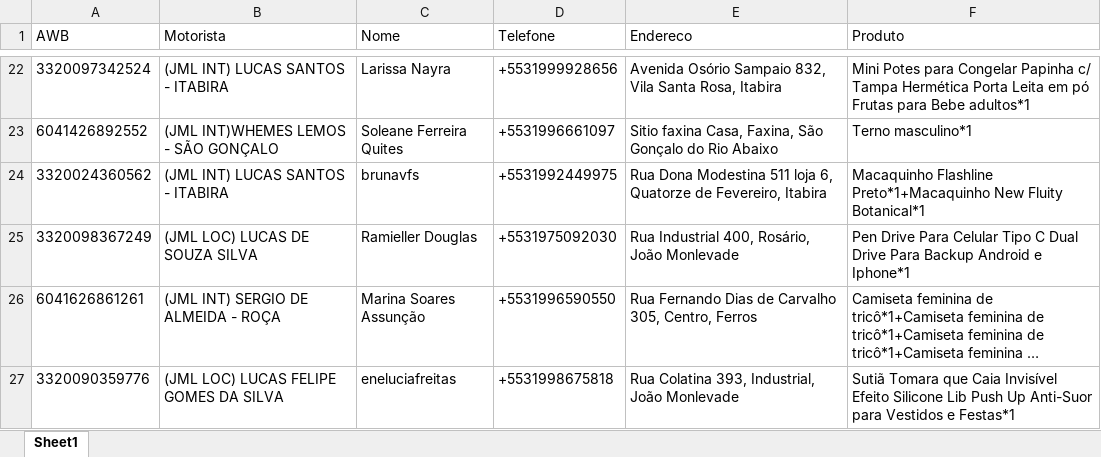
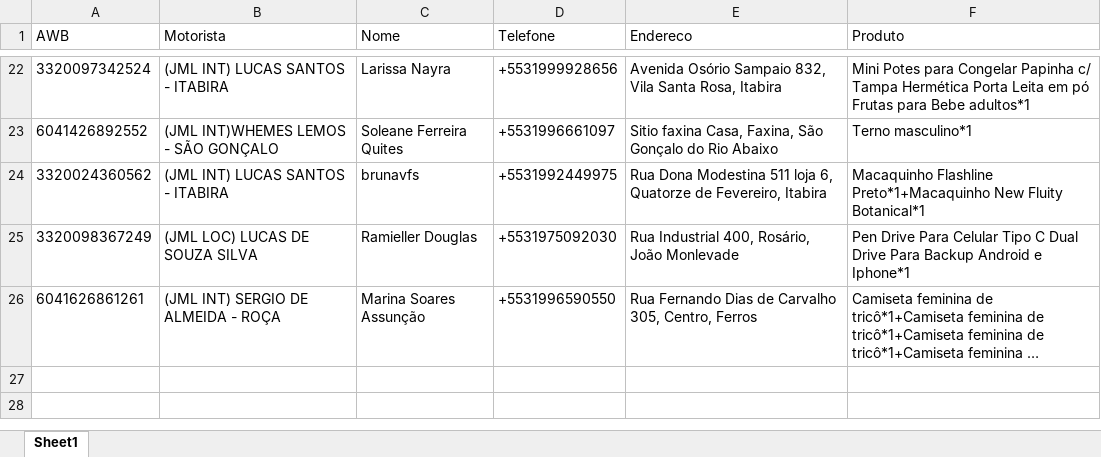
Before and after one commit to arrudapointexe/siteAcarea, an Excel workbook: dados_acareacoes.xlsx, sheet Sheet1, drawn as a sheet; only a part is shown, gaps mark what is left out; long unchanged cells end in …; values as stored, in another font and other column widths than the file's, no borders; the diff names each change by its address in the sheet, - before the commit and + after, or states it on an @@ line.

Commit message:
Add files via upload

```diff
--- a/dados_acareacoes.xlsx (sheet Sheet1)
+++ b/dados_acareacoes.xlsx (sheet Sheet1)
-row 27: 3320090359776 | (JML LOC) LUCAS FELIPE GOMES DA SILVA | eneluciafreitas | +5531998675818 | Rua Colatina 393, Industrial, João Monlevade | Sutiã Tomara que Caia Invisível Efeito Silicone Lib Push Up Anti-Suor para Vestidos e Festas*1
```
